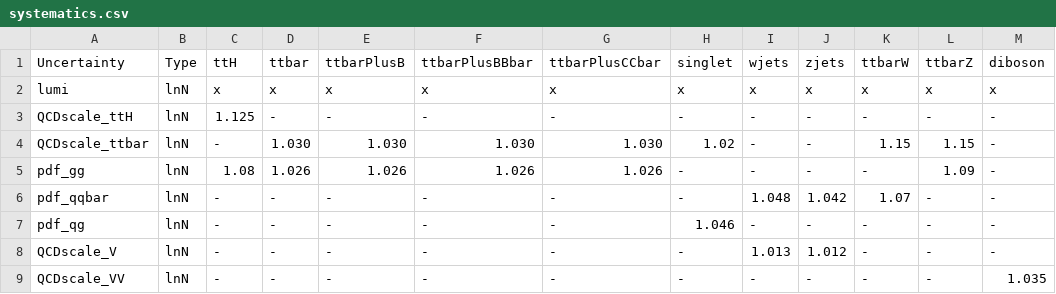
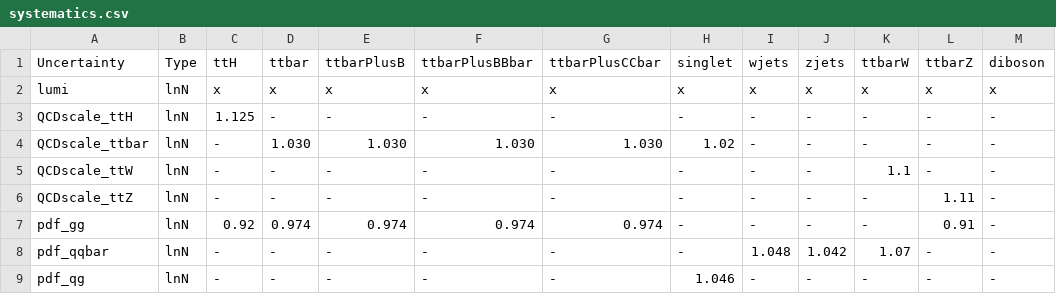
Before and after one commit to cms-ttH/ttH-Limits, a CSV file: python/systematics.csv, drawn as a sheet; only a part is shown; the shorter side is filled out with more unchanged rows.

Commit message:
Tweak systematics file and clean up some datacards

```diff
--- a/python/systematics.csv
+++ b/python/systematics.csv
@@ -3,4 +3,6 @@ lumi                  , lnN   , x     , x     , x          , x              , x
 QCDscale_ttH          , lnN   , 1.125 , -     , -          , -              , -              , -       , -     , -     , -      , -      , -
-QCDscale_ttbar        , lnN   , -     , 1.030  , 1.030       , 1.030           , 1.030           , 1.02    , -     , -     , 1.15   , 1.15   , -
-pdf_gg                , lnN   , 1.08  , 1.026  , 1.026       , 1.026           , 1.026           , -       , -     , -     , -      , 1.09   , -
+QCDscale_ttbar        , lnN   , -     , 1.030  , 1.030     , 1.030          , 1.030          , 1.02    , -     , -     , -      , -      , -
+QCDscale_ttW          , lnN   , -     , -      , -         , -              , -              , -       , -     , -     , 1.1    , -      , -
+QCDscale_ttZ          , lnN   , -     , -      , -         , -              , -              , -       , -     , -     , -      , 1.11   , -
+pdf_gg                , lnN   , 0.92  , 0.974  , 0.974     , 0.974          , 0.974          , -       , -     , -     , -      , 0.91   , -
 pdf_qqbar             , lnN   , -     , -     , -          , -              , -              , -       , 1.048 , 1.042 , 1.07   , -      , -
```
Also changed, not shown: 2 other files.
